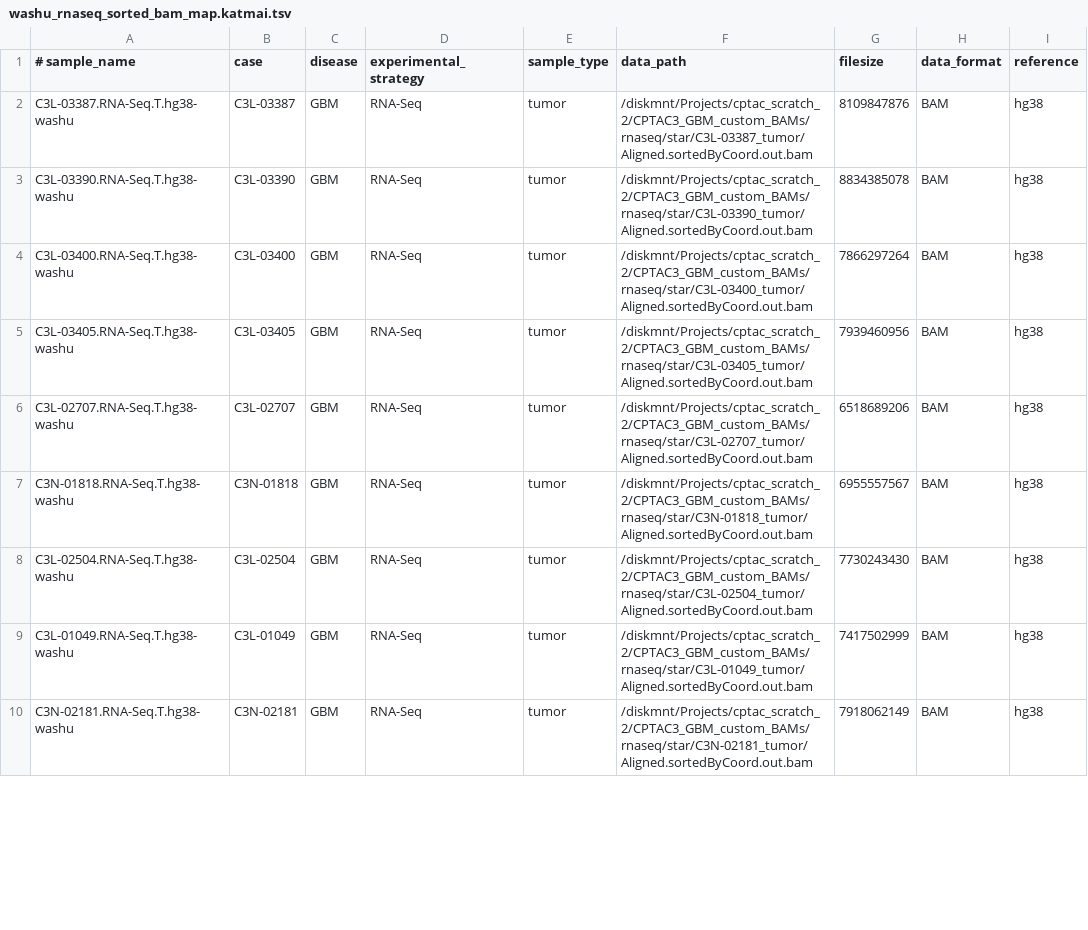
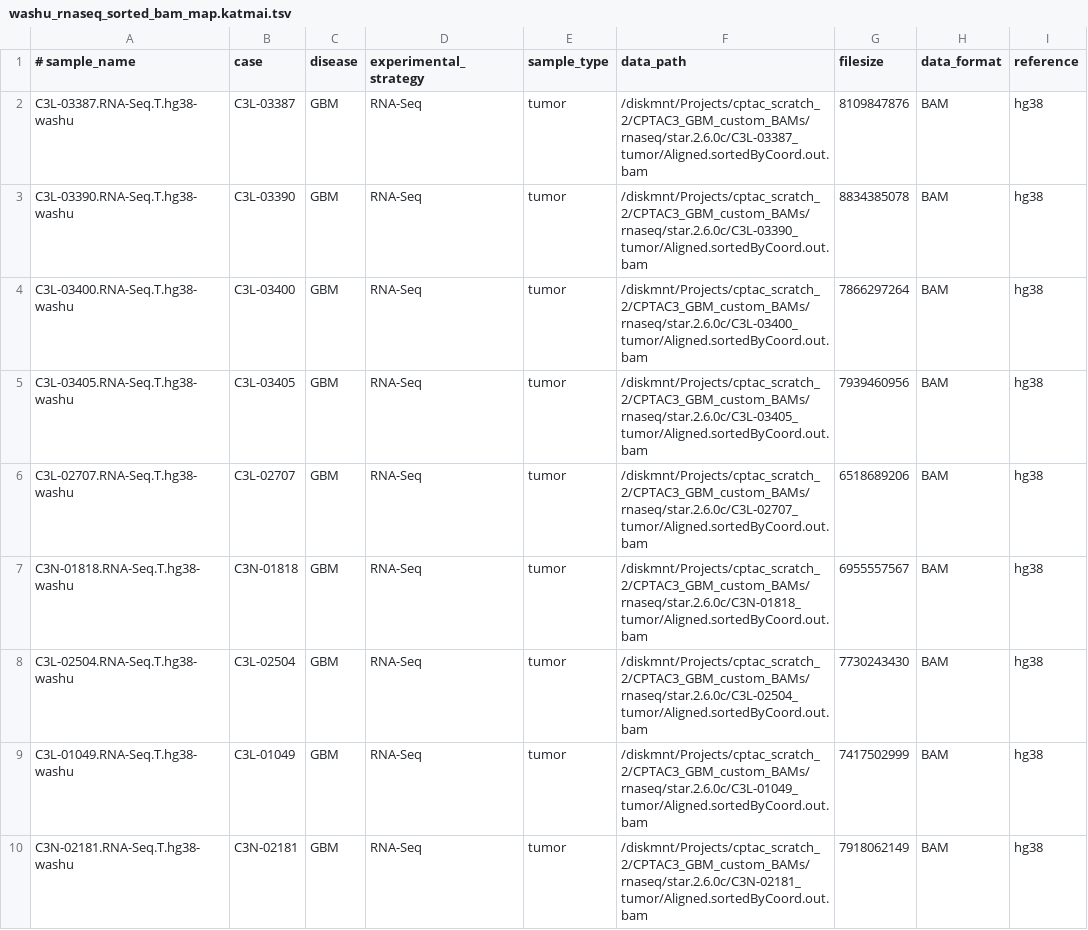
Before and after one commit to ccwang002/cptac3-gbm-analysis, a TSV file: 201908_align_rna_seq/tracked_results/washu_rnaseq_sorted_bam_map.katmai.tsv, drawn as a sheet; only a part is shown; the diff covers the shown part only; the diff names each change by its address in the sheet, - before the commit and + after, or states it on an @@ line.

Commit message:
Use the exact same STAR version as GDC
GDC's doc lied about their STAR version. Found the exact same version
and command in the BAM header.

```diff
--- a/201908_align_rna_seq/tracked_results/washu_rnaseq_sorted_bam_map.katmai.tsv
+++ b/201908_align_rna_seq/tracked_results/washu_rnaseq_sorted_bam_map.katmai.tsv
-F2 (data_path): /diskmnt/Projects/cptac_scratch_2/CPTAC3_GBM_custom_BAMs/rnaseq/star/C3L-03387_tumor/Aligned.sortedByCoord.out.bam
+F2 (data_path): /diskmnt/Projects/cptac_scratch_2/CPTAC3_GBM_custom_BAMs/rnaseq/star.2.6.0c/C3L-03387_tumor/Aligned.sortedByCoord.out.bam
-F3 (data_path): /diskmnt/Projects/cptac_scratch_2/CPTAC3_GBM_custom_BAMs/rnaseq/star/C3L-03390_tumor/Aligned.sortedByCoord.out.bam
+F3 (data_path): /diskmnt/Projects/cptac_scratch_2/CPTAC3_GBM_custom_BAMs/rnaseq/star.2.6.0c/C3L-03390_tumor/Aligned.sortedByCoord.out.bam
-F4 (data_path): /diskmnt/Projects/cptac_scratch_2/CPTAC3_GBM_custom_BAMs/rnaseq/star/C3L-03400_tumor/Aligned.sortedByCoord.out.bam
+F4 (data_path): /diskmnt/Projects/cptac_scratch_2/CPTAC3_GBM_custom_BAMs/rnaseq/star.2.6.0c/C3L-03400_tumor/Aligned.sortedByCoord.out.bam
-F5 (data_path): /diskmnt/Projects/cptac_scratch_2/CPTAC3_GBM_custom_BAMs/rnaseq/star/C3L-03405_tumor/Aligned.sortedByCoord.out.bam
+F5 (data_path): /diskmnt/Projects/cptac_scratch_2/CPTAC3_GBM_custom_BAMs/rnaseq/star.2.6.0c/C3L-03405_tumor/Aligned.sortedByCoord.out.bam
-F6 (data_path): /diskmnt/Projects/cptac_scratch_2/CPTAC3_GBM_custom_BAMs/rnaseq/star/C3L-02707_tumor/Aligned.sortedByCoord.out.bam
+F6 (data_path): /diskmnt/Projects/cptac_scratch_2/CPTAC3_GBM_custom_BAMs/rnaseq/star.2.6.0c/C3L-02707_tumor/Aligned.sortedByCoord.out.bam
-F7 (data_path): /diskmnt/Projects/cptac_scratch_2/CPTAC3_GBM_custom_BAMs/rnaseq/star/C3N-01818_tumor/Aligned.sortedByCoord.out.bam
+F7 (data_path): /diskmnt/Projects/cptac_scratch_2/CPTAC3_GBM_custom_BAMs/rnaseq/star.2.6.0c/C3N-01818_tumor/Aligned.sortedByCoord.out.bam
-F8 (data_path): /diskmnt/Projects/cptac_scratch_2/CPTAC3_GBM_custom_BAMs/rnaseq/star/C3L-02504_tumor/Aligned.sortedByCoord.out.bam
+F8 (data_path): /diskmnt/Projects/cptac_scratch_2/CPTAC3_GBM_custom_BAMs/rnaseq/star.2.6.0c/C3L-02504_tumor/Aligned.sortedByCoord.out.bam
-F9 (data_path): /diskmnt/Projects/cptac_scratch_2/CPTAC3_GBM_custom_BAMs/rnaseq/star/C3L-01049_tumor/Aligned.sortedByCoord.out.bam
+F9 (data_path): /diskmnt/Projects/cptac_scratch_2/CPTAC3_GBM_custom_BAMs/rnaseq/star.2.6.0c/C3L-01049_tumor/Aligned.sortedByCoord.out.bam
-F10 (data_path): /diskmnt/Projects/cptac_scratch_2/CPTAC3_GBM_custom_BAMs/rnaseq/star/C3N-02181_tumor/Aligned.sortedByCoord.out.bam
+F10 (data_path): /diskmnt/Projects/cptac_scratch_2/CPTAC3_GBM_custom_BAMs/rnaseq/star.2.6.0c/C3N-02181_tumor/Aligned.sortedByCoord.out.bam
```
Also changed, not shown: 9 edited cells elsewhere in this file, 201908_align_rna_seq/tracked_results/washu_rnaseq_unsorted_bam_map.katmai.tsv, 2 other files.
